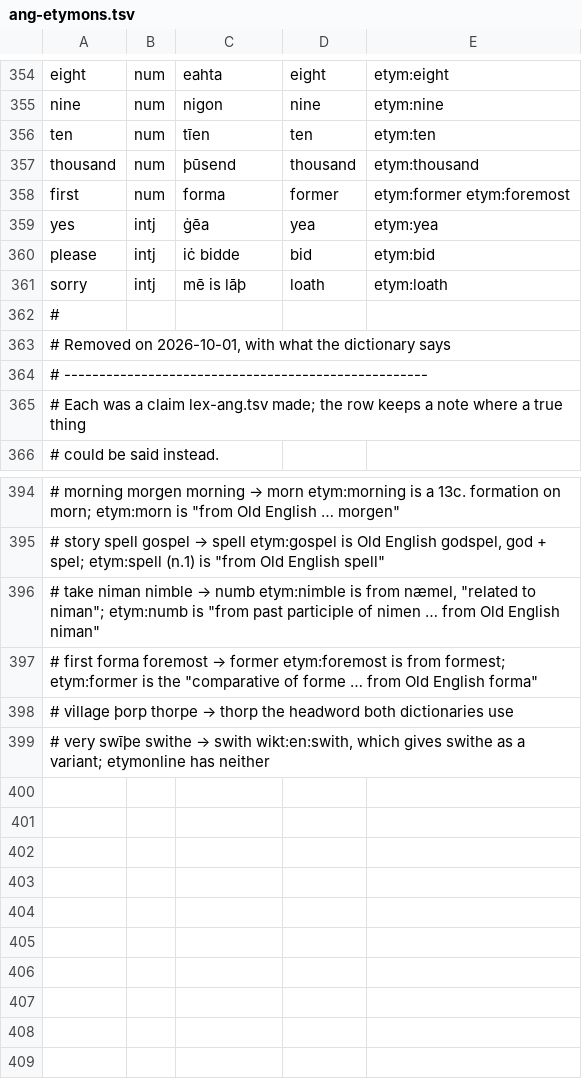
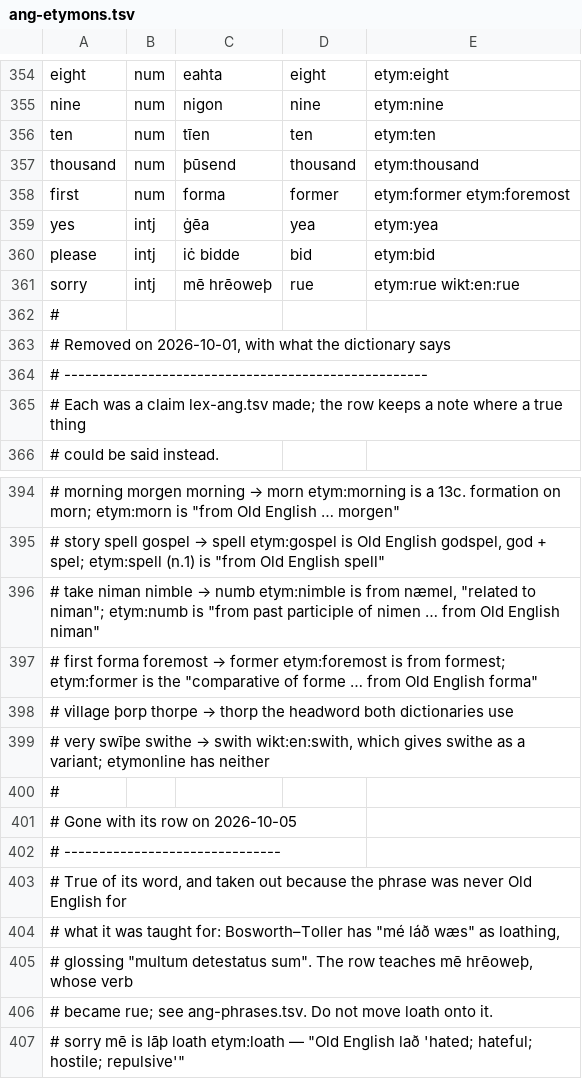
Before and after one commit to quiquae/weft, a TSV file: tools/seed/ang-etymons.tsv, drawn as a sheet; only a part is shown, gaps mark what is left out.

```diff
--- a/tools/seed/ang-etymons.tsv
+++ b/tools/seed/ang-etymons.tsv
@@ -360,3 +360,3 @@ yes	intj	ġēa	yea	etym:yea
 please	intj	iċ bidde	bid	etym:bid
-sorry	intj	mē is lāþ	loath	etym:loath
+sorry	intj	mē hrēoweþ	rue	etym:rue wikt:en:rue
 #
@@ -399 +399,9 @@ sorry	intj	mē is lāþ	loath	etym:loath
 #   very      swīþe      swithe → swith       wikt:en:swith, which gives swithe as a variant; etymonline has neither
+#
+# Gone with its row on 2026-10-05
+# -------------------------------
+# True of its word, and taken out because the phrase was never Old English for
+# what it was taught for: Bosworth–Toller has "mé láð wæs" as loathing,
+# glossing "multum detestatus sum". The row teaches mē hrēoweþ, whose verb
+# became rue; see ang-phrases.tsv. Do not move loath onto it.
+#   sorry     mē is lāþ  loath       etym:loath — "Old English lað 'hated; hateful; hostile; repulsive'"
```
Also changed, not shown: tools/seed/card-ids.tsv, tools/seed/lex-ang.tsv, 14 other files.
